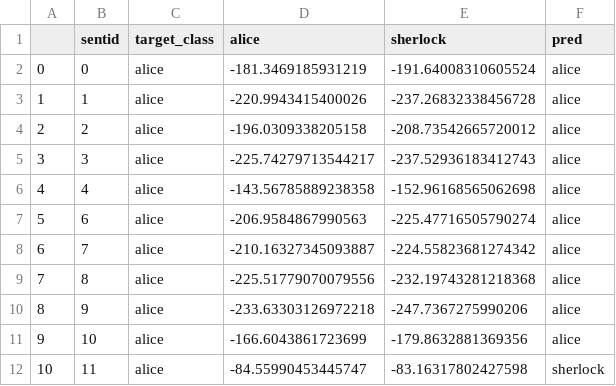
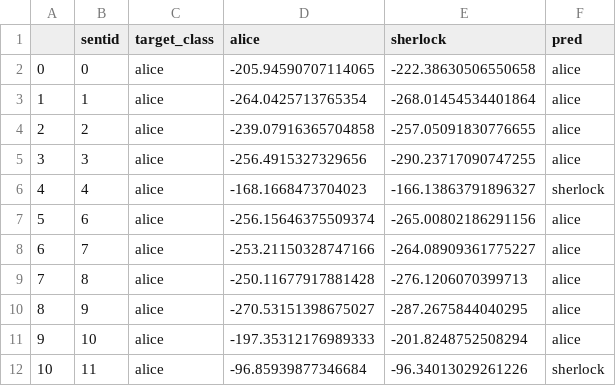
Before and after one commit to grushaprasad/cosc426, a TSV file: labs/lab05/predictions/sample-classify.tsv, drawn as a sheet.

```diff
--- a/labs/lab05/predictions/sample-classify.tsv
+++ b/labs/lab05/predictions/sample-classify.tsv
@@ -1,12 +1,12 @@
 	sentid	target_class	alice	sherlock	pred
-0	0	alice	-181.3469185931219	-191.64008310605524	alice
-1	1	alice	-220.9943415400026	-237.26832338456728	alice
-2	2	alice	-196.0309338205158	-208.73542665720012	alice
-3	3	alice	-225.74279713544217	-237.52936183412743	alice
-4	4	alice	-143.56785889238358	-152.96168565062698	alice
-5	6	alice	-206.9584867990563	-225.47716505790274	alice
-6	7	alice	-210.16327345093887	-224.55823681274342	alice
-7	8	alice	-225.51779070079556	-232.19743281218368	alice
-8	9	alice	-233.63303126972218	-247.7367275990206	alice
-9	10	alice	-166.6043861723699	-179.8632881369356	alice
-10	11	alice	-84.55990453445747	-83.16317802427598	sherlock
+0	0	alice	-205.94590707114065	-222.38630506550658	alice
+1	1	alice	-264.0425713765354	-268.01454534401864	alice
+2	2	alice	-239.07916365704858	-257.05091830776655	alice
+3	3	alice	-256.4915327329656	-290.23717090747255	alice
+4	4	alice	-168.1668473704023	-166.13863791896327	sherlock
+5	6	alice	-256.15646375509374	-265.00802186291156	alice
+6	7	alice	-253.21150328747166	-264.08909361775227	alice
+7	8	alice	-250.11677917881428	-276.1206070399713	alice
+8	9	alice	-270.53151398675027	-287.2675844040295	alice
+9	10	alice	-197.35312176989333	-201.8248752508294	alice
+10	11	alice	-96.85939877346684	-96.34013029261226	sherlock
```
Also changed, not shown: labs/lab05/predictions/sample-likelihood.tsv, labs/lab05/predictions/sample-posterior.tsv, 4 other files.
